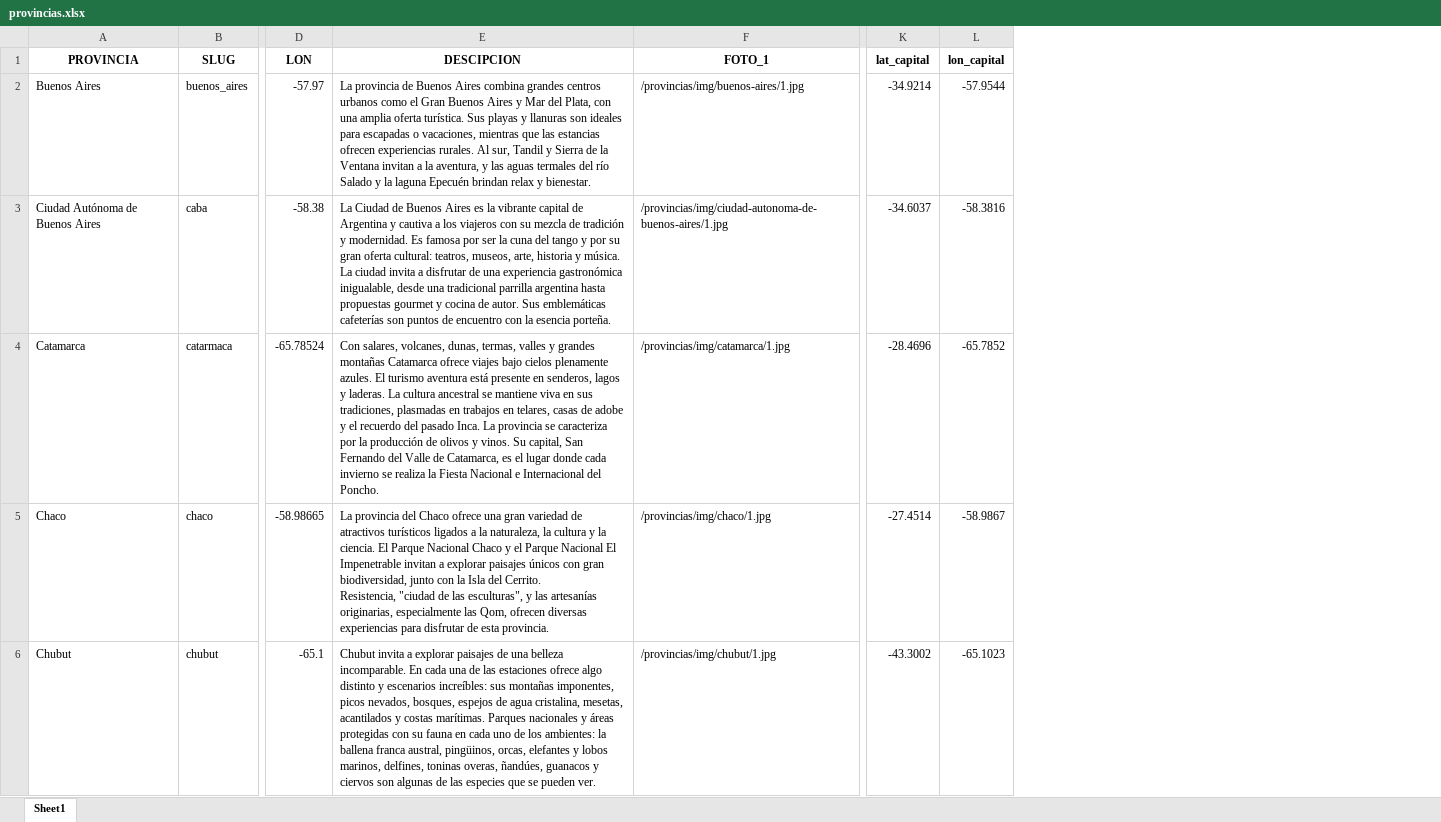
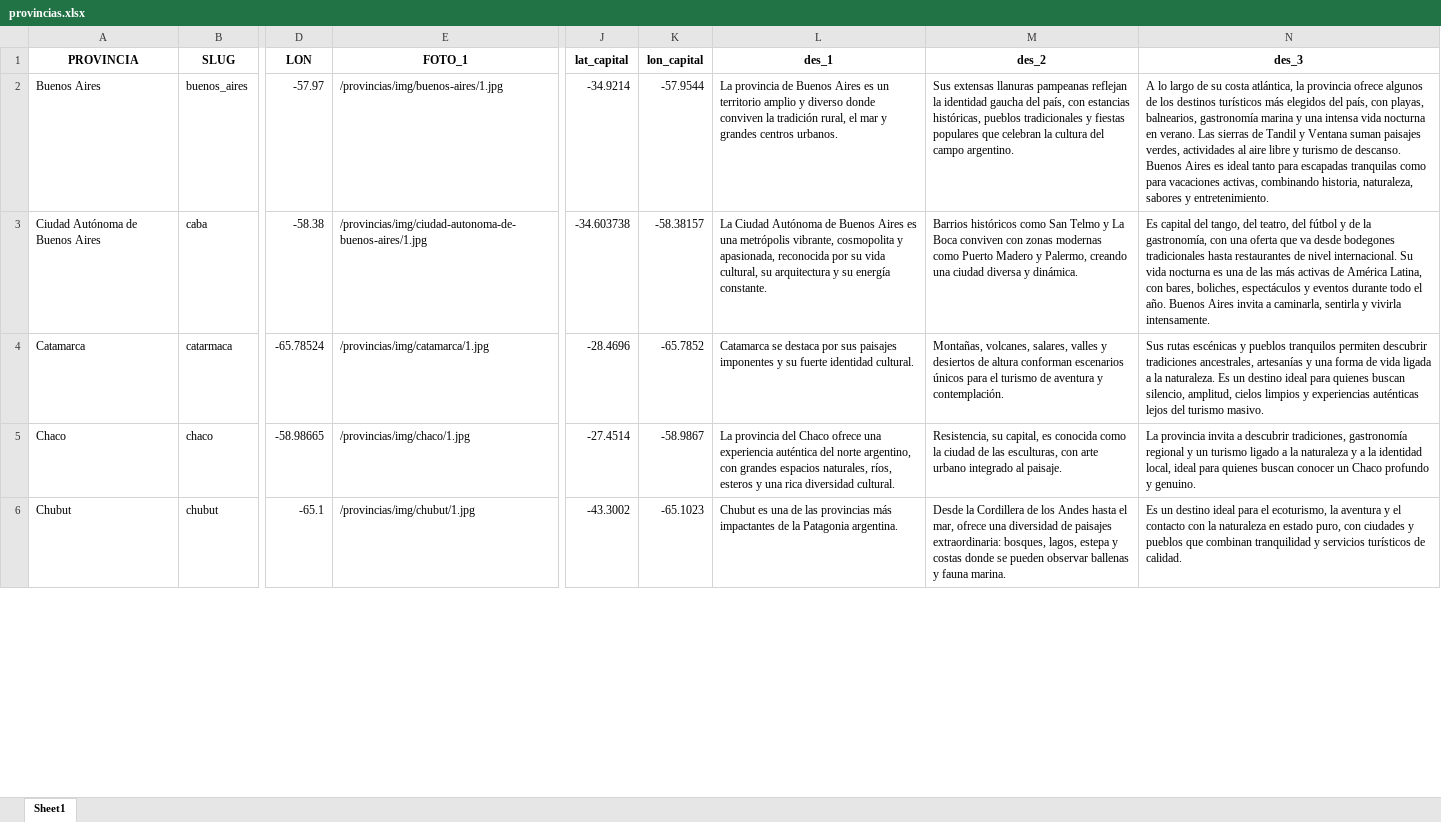
Before and after one commit to IS03/Argentina-universo.sur, an Excel workbook: public/data/excel/provincias.xlsx, sheet Sheet1, drawn as a sheet; only a part is shown, gaps mark what is left out; values as stored, in another font and other column widths than the file's, no borders; removed rows and columns are numbered as before the commit, all else as after; ↵ is a line break in a cell; the diff covers the shown part only; the diff names each change by its address in the sheet, - before the commit and + after, or states it on an @@ line.

```diff
--- a/public/data/excel/provincias.xlsx (sheet Sheet1)
+++ b/public/data/excel/provincias.xlsx (sheet Sheet1)
-column E (DESCIPCION), rows 2-6: La provincia de Buenos Aires combina grandes centros urbanos como el Gran Buenos Aires y Mar del Plata, con una amplia oferta turística. Sus playas y llanuras son ideales para escapadas o vacaciones, mientras que las estancias ofrecen experiencias rurales. Al sur, Tandil y Sierra de la Ventana invitan a la aventura, y las aguas termales del río Salado y la laguna Epecuén brindan relax y bienestar. | La Ciudad de Buenos Aires es la vibrante capital de Argentina y cautiva a los viajeros con su mezcla de tradición y modernidad. Es famosa por ser la cuna del tango y por su gran oferta cultural: teatros, museos, arte, historia y música. La ciudad invita a disfrutar de una experiencia gastronómica inigualable, desde una tradicional parrilla argentina hasta propuestas gourmet y cocina de autor. Sus emblemáticas cafeterías son puntos de encuentro con la esencia porteña. | Con salares, volcanes, dunas, termas, valles y grandes montañas Catamarca ofrece viajes bajo cielos plenamente azules. El turismo aventura está presente en senderos, lagos y laderas. La cultura ancestral se mantiene viva en sus tradiciones, plasmadas en trabajos en telares, casas de adobe y el recuerdo del pasado Inca. La provincia se caracteriza por la producción de olivos y vinos. Su capital, San Fernando del Valle de Catamarca, es el lugar donde cada invierno se realiza la Fiesta Nacional e Internacional del Poncho. | La provincia del Chaco ofrece una gran variedad de atractivos turísticos ligados a la naturaleza, la cultura y la ciencia. El Parque Nacional Chaco y el Parque Nacional El Impenetrable invitan a explorar paisajes únicos con gran biodiversidad, junto con la Isla del Cerrito. ↵ Resistencia, "ciudad de las esculturas", y las artesanías originarias, especialmente las Qom, ofrecen diversas experiencias para disfrutar de esta provincia. | Chubut invita a explorar paisajes de una belleza incomparable. En cada una de las estaciones ofrece algo distinto y escenarios increíbles: sus montañas imponentes, picos nevados, bosques, espejos de agua cristalina, mesetas, acantilados y costas marítimas. Parques nacionales y áreas protegidas con su fauna en cada uno de los ambientes: la ballena franca austral, pingüinos, orcas, elefantes y lobos marinos, delfines, toninas overas, ñandúes, guanacos y ciervos son algunas de las especies que se pueden ver.
+column L (des_1), rows 2-6: La provincia de Buenos Aires es un territorio amplio y diverso donde conviven la tradición rural, el mar y grandes centros urbanos. | La Ciudad Autónoma de Buenos Aires es una metrópolis vibrante, cosmopolita y apasionada, reconocida por su vida cultural, su arquitectura y su energía constante. | Catamarca se destaca por sus paisajes imponentes y su fuerte identidad cultural. | La provincia del Chaco ofrece una experiencia auténtica del norte argentino, con grandes espacios naturales, ríos, esteros y una rica diversidad cultural. | Chubut es una de las provincias más impactantes de la Patagonia argentina.
+column M (des_2), rows 2-6: Sus extensas llanuras pampeanas reflejan la identidad gaucha del país, con estancias históricas, pueblos tradicionales y fiestas populares que celebran la cultura del campo argentino. | Barrios históricos como San Telmo y La Boca conviven con zonas modernas como Puerto Madero y Palermo, creando una ciudad diversa y dinámica. | Montañas, volcanes, salares, valles y desiertos de altura conforman escenarios únicos para el turismo de aventura y contemplación. | Resistencia, su capital, es conocida como la ciudad de las esculturas, con arte urbano integrado al paisaje. | Desde la Cordillera de los Andes hasta el mar, ofrece una diversidad de paisajes extraordinaria: bosques, lagos, estepa y costas donde se pueden observar ballenas y fauna marina.
+column N (des_3), rows 2-6: A lo largo de su costa atlántica, la provincia ofrece algunos de los destinos turísticos más elegidos del país, con playas, balnearios, gastronomía marina y una intensa vida nocturna en verano. Las sierras de Tandil y Ventana suman paisajes verdes, actividades al aire libre y turismo de descanso. Buenos Aires es ideal tanto para escapadas tranquilas como para vacaciones activas, combinando historia, naturaleza, sabores y entretenimiento. | Es capital del tango, del teatro, del fútbol y de la gastronomía, con una oferta que va desde bodegones tradicionales hasta restaurantes de nivel internacional. Su vida nocturna es una de las más activas de América Latina, con bares, boliches, espectáculos y eventos durante todo el año. Buenos Aires invita a caminarla, sentirla y vivirla intensamente. | Sus rutas escénicas y pueblos tranquilos permiten descubrir tradiciones ancestrales, artesanías y una forma de vida ligada a la naturaleza. Es un destino ideal para quienes buscan silencio, amplitud, cielos limpios y experiencias auténticas lejos del turismo masivo. | La provincia invita a descubrir tradiciones, gastronomía regional y un turismo ligado a la naturaleza y a la identidad local, ideal para quienes buscan conocer un Chaco profundo y genuino. | Es un destino ideal para el ecoturismo, la aventura y el contacto con la naturaleza en estado puro, con ciudades y pueblos que combinan tranquilidad y servicios turísticos de calidad.
-J3 (lat_capital): -34.6037
+J3 (lat_capital): -34.603738
-K3 (lon_capital): -58.3816
+K3 (lon_capital): -58.38157
```
Also changed, not shown: 3 edited cells elsewhere in this sheet, public/data/excel/actividades.xlsx, 8 other files.
